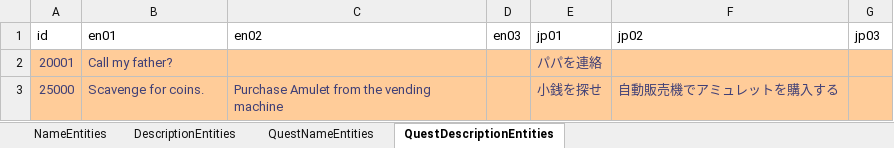
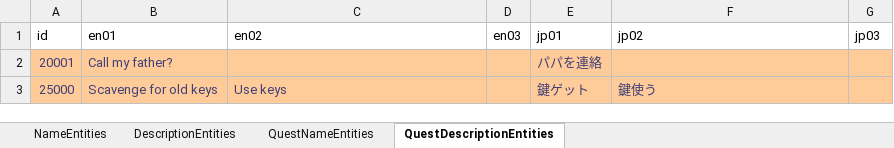
Before and after one commit to IrvineLee/HorrorGameA, an Excel workbook: Assets/Data/Excel/MasterLocalization.xlsx, sheet QuestDescriptionEntities, drawn as a sheet; values as stored, in another font and other column widths than the file's, no borders; the diff names each change by its address in the sheet, - before the commit and + after, or states it on an @@ line.

Commit message:
Now able to update Acquire item task UI for quest

```diff
--- a/Assets/Data/Excel/MasterLocalization.xlsx (sheet QuestDescriptionEntities)
+++ b/Assets/Data/Excel/MasterLocalization.xlsx (sheet QuestDescriptionEntities)
-B3 (en01): Scavenge for coins.
+B3 (en01): Scavenge for old keys
-C3 (en02): Purchase Amulet from the vending machine
+C3 (en02): Use keys
-E3 (jp01): 小銭を探せ
+E3 (jp01): 鍵ゲット
-F3 (jp02): 自動販売機でアミュレットを購入する
+F3 (jp02): 鍵使う
```
Also changed, not shown: sheet QuestNameEntities, Assets/Data/Excel/MasterKeyEvent.xlsx, Assets/Data/Excel/MasterQuest.xlsx, 35 other files.
